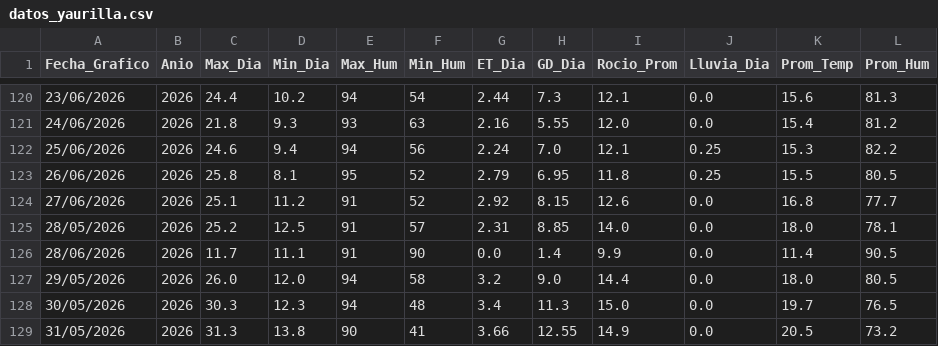
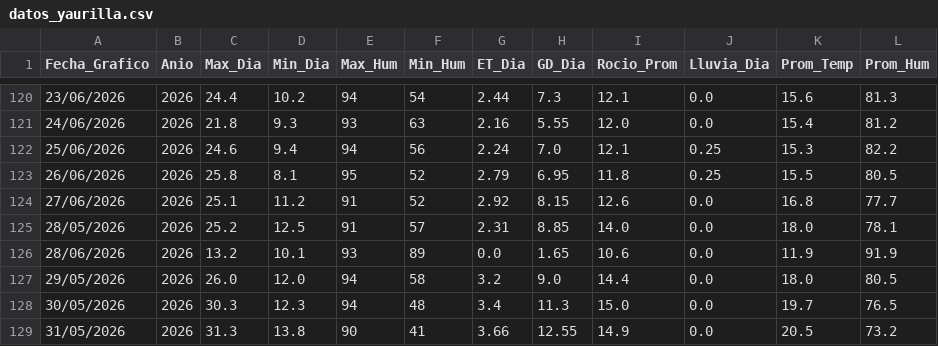
Before and after one commit to omartel-crypto/Datos_Meteorologico, a CSV file: datos_yaurilla.csv, drawn as a sheet; only a part is shown, gaps mark what is left out.

Commit message:
Robot: Data actualizada 2026-06-28 04:28 Lima

```diff
--- a/datos_yaurilla.csv
+++ b/datos_yaurilla.csv
@@ -125,3 +125,3 @@
 28/05/2026,2026,25.2,12.5,91,57,2.31,8.85,14.0,0.0,18.0,78.1
-28/06/2026,2026,11.7,11.1,91,90,0.0,1.4,9.9,0.0,11.4,90.5
+28/06/2026,2026,13.2,10.1,93,89,0.0,1.65,10.6,0.0,11.9,91.9
 29/05/2026,2026,26.0,12.0,94,58,3.2,9.0,14.4,0.0,18.0,80.5
```
Also changed, not shown: datos_actualizados.csv.
